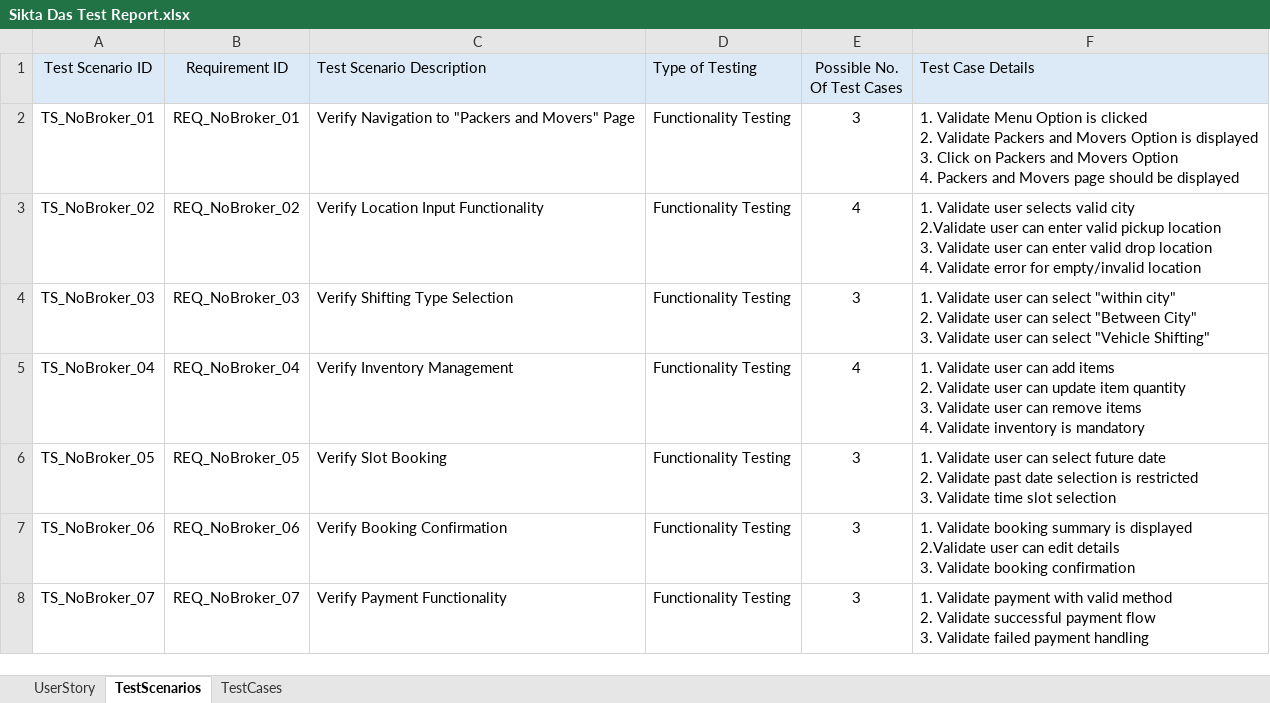
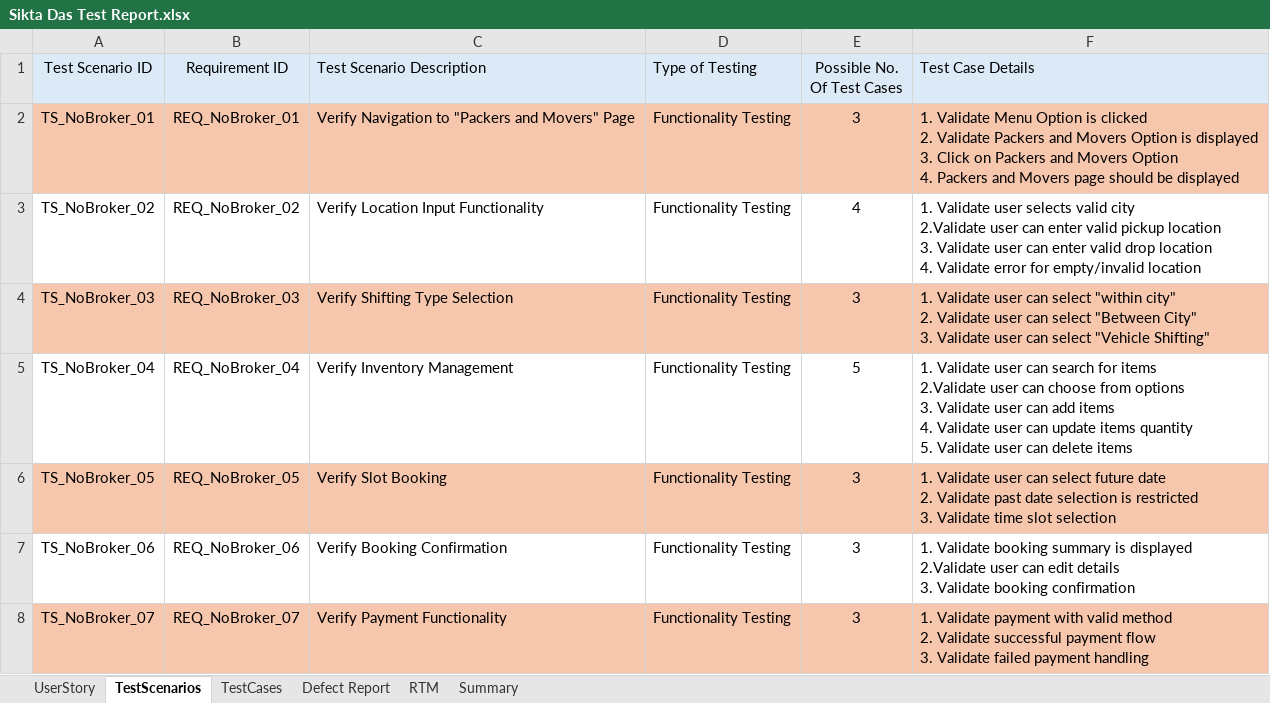
Before and after one commit to PROJITAKAR/NoBroker_QA, an Excel workbook: DAY 1/Sikta Das Test Report.xlsx, sheet TestScenarios, drawn as a sheet; values as stored, in another font and other column widths than the file's, no borders; ↵ is a line break in a cell; the diff names each change by its address in the sheet, - before the commit and + after, or states it on an @@ line.

```diff
--- a/DAY 1/Sikta Das Test Report.xlsx (sheet TestScenarios)
+++ b/DAY 1/Sikta Das Test Report.xlsx (sheet TestScenarios)
+sheet tab: Defect Report
+sheet tab: RTM
+sheet tab: Summary
-A2:F2 fill: none
+A2:F2 fill: #F6C6AD
-A4:F4 fill: none
+A4:F4 fill: #F6C6AD
-E5 (Possible No. Of Test Cases): 4
+E5 (Possible No. Of Test Cases): 5
-F5 (Test Case Details): …user can add items ↵ 2. Validate user can update item quantity ↵ 3. Validate user can remove items ↵ 4. Validate inventory is mandatory
+F5 (Test Case Details): …user can search for items ↵ 2.Validate user can choose from options ↵ 3. Validate user can add items ↵ 4. Validate user can update items quantity ↵ 5. Validate user can delete items
-A6:F6 fill: none
+A6:F6 fill: #F6C6AD
-A8:F8 fill: none
+A8:F8 fill: #F6C6AD
```
Also changed, not shown: sheet TestCases, sheet UserStory.
